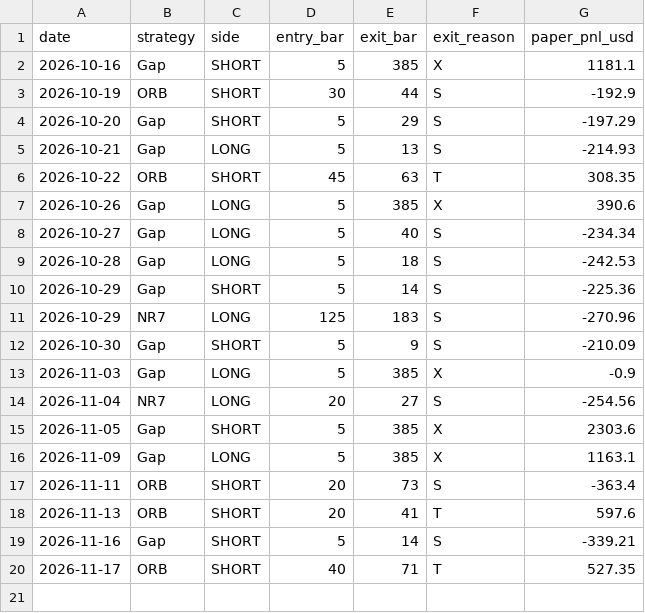
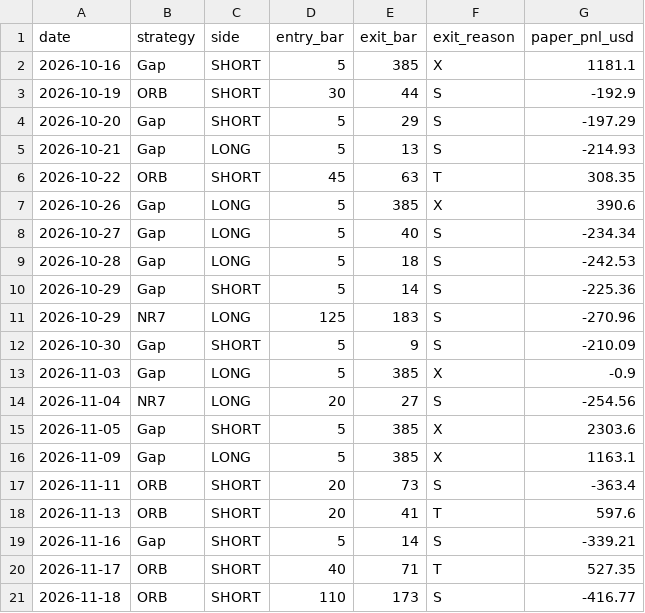
Before and after one commit to svolpintesta/mnq-paper-test, a CSV file: mnq_eod_live/ledger.csv, drawn as a sheet.

```diff
--- a/mnq_eod_live/ledger.csv
+++ b/mnq_eod_live/ledger.csv
@@ -20 +20,2 @@ date,strategy,side,entry_bar,exit_bar,exit_reason,paper_pnl_usd
 2026-11-17,ORB,SHORT,40,71,T,527.35
+2026-11-18,ORB,SHORT,110,173,S,-416.77
```
Also changed, not shown: mnq_eod_live/ledger_shadow.csv, 5 other files.
